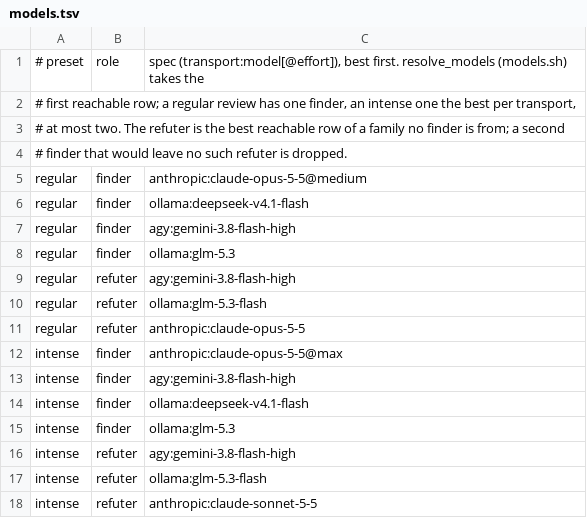
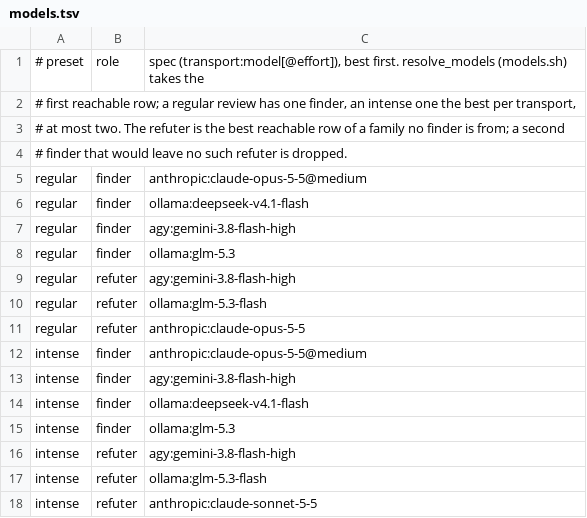
Before and after one commit to srieteja/claude-review-skills, a TSV file: lib/models.tsv, drawn as a sheet.

Commit message:
Cap all Claude effort at medium
clamp_effort in lib/common.sh is applied to finders, the stage-1 brief, the refuter, autofix and review_learn. The intense finder preset drops from max to medium. Tests and docs updated.

```diff
--- a/lib/models.tsv
+++ b/lib/models.tsv
@@ -11,3 +11,3 @@ regular	refuter	ollama:glm-5.3-flash
 regular	refuter	anthropic:claude-opus-5-5
-intense	finder	anthropic:claude-opus-5-5@max
+intense	finder	anthropic:claude-opus-5-5@medium
 intense	finder	agy:gemini-3.8-flash-high
```
Also changed, not shown: 16 other files.
